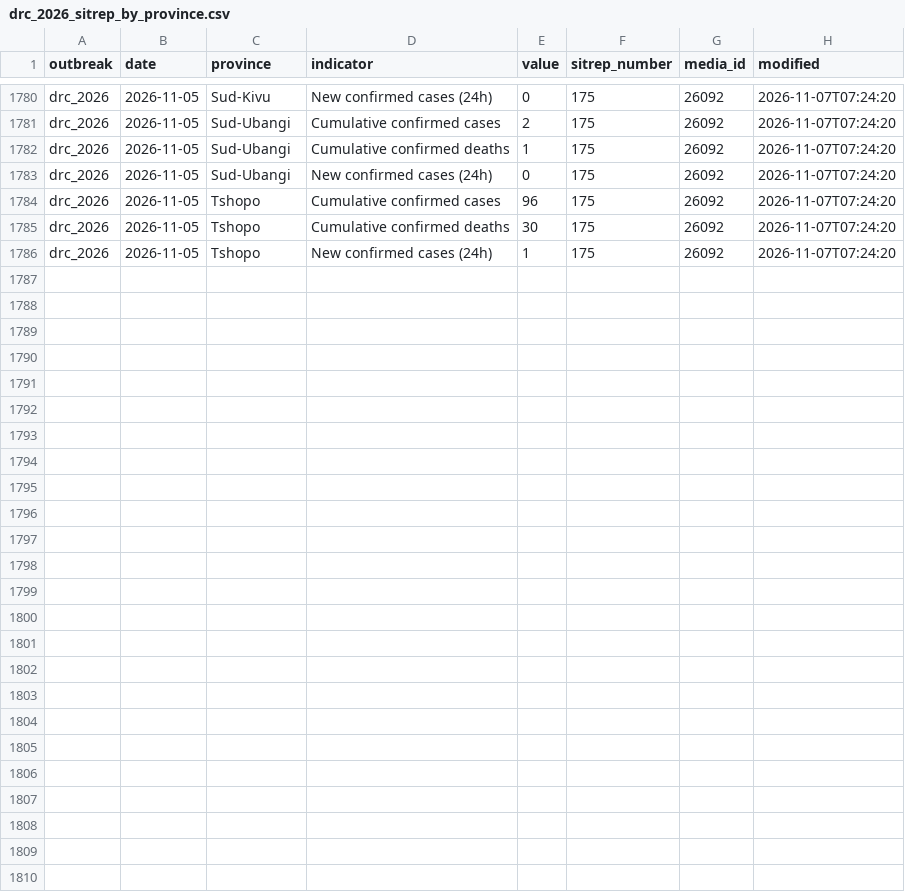
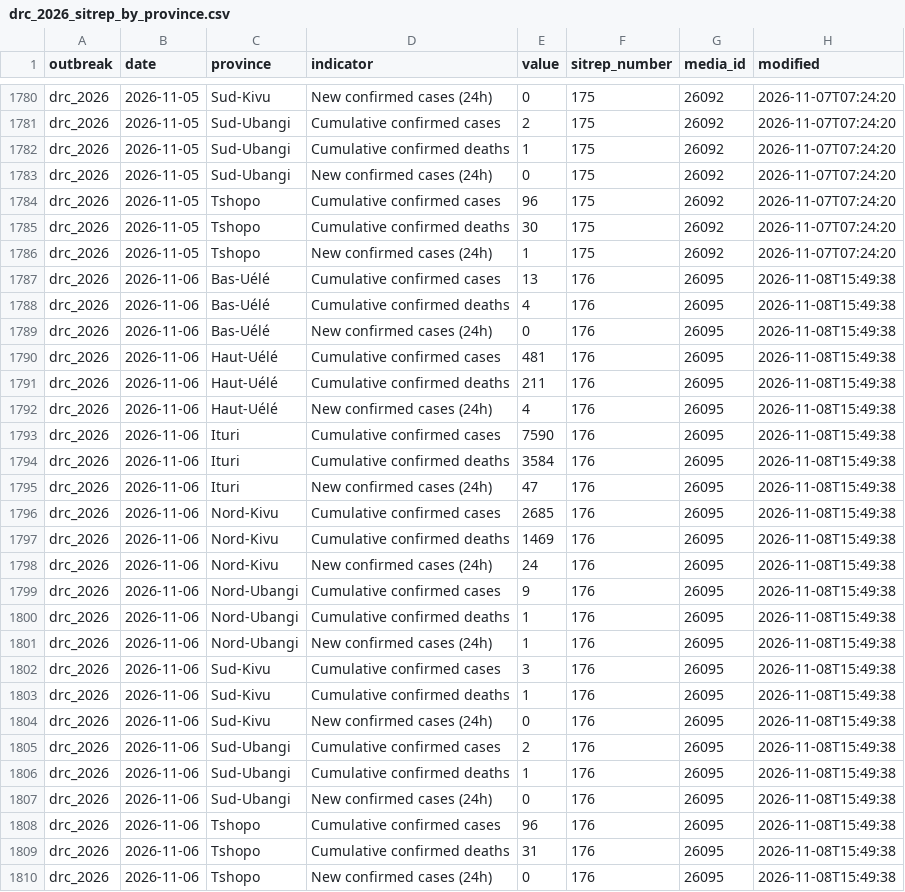
Before and after one commit to ONEcampaign/ebola-2026-outbreak, a CSV file: data/processed/drc_2026_sitrep_by_province.csv, drawn as a sheet; only a part is shown, gaps mark what is left out.

```diff
--- a/data/processed/drc_2026_sitrep_by_province.csv
+++ b/data/processed/drc_2026_sitrep_by_province.csv
@@ -1786 +1786,25 @@ drc_2026,2026-11-05,Tshopo,Cumulative confirmed deaths,30,175,26092,2026-11-07T0
 drc_2026,2026-11-05,Tshopo,New confirmed cases (24h),1,175,26092,2026-11-07T07:24:20
+drc_2026,2026-11-06,Bas-Uélé,Cumulative confirmed cases,13,176,26095,2026-11-08T15:49:38
+drc_2026,2026-11-06,Bas-Uélé,Cumulative confirmed deaths,4,176,26095,2026-11-08T15:49:38
+drc_2026,2026-11-06,Bas-Uélé,New confirmed cases (24h),0,176,26095,2026-11-08T15:49:38
+drc_2026,2026-11-06,Haut-Uélé,Cumulative confirmed cases,481,176,26095,2026-11-08T15:49:38
+drc_2026,2026-11-06,Haut-Uélé,Cumulative confirmed deaths,211,176,26095,2026-11-08T15:49:38
+drc_2026,2026-11-06,Haut-Uélé,New confirmed cases (24h),4,176,26095,2026-11-08T15:49:38
+drc_2026,2026-11-06,Ituri,Cumulative confirmed cases,7590,176,26095,2026-11-08T15:49:38
+drc_2026,2026-11-06,Ituri,Cumulative confirmed deaths,3584,176,26095,2026-11-08T15:49:38
+drc_2026,2026-11-06,Ituri,New confirmed cases (24h),47,176,26095,2026-11-08T15:49:38
+drc_2026,2026-11-06,Nord-Kivu,Cumulative confirmed cases,2685,176,26095,2026-11-08T15:49:38
+drc_2026,2026-11-06,Nord-Kivu,Cumulative confirmed deaths,1469,176,26095,2026-11-08T15:49:38
+drc_2026,2026-11-06,Nord-Kivu,New confirmed cases (24h),24,176,26095,2026-11-08T15:49:38
+drc_2026,2026-11-06,Nord-Ubangi,Cumulative confirmed cases,9,176,26095,2026-11-08T15:49:38
+drc_2026,2026-11-06,Nord-Ubangi,Cumulative confirmed deaths,1,176,26095,2026-11-08T15:49:38
+drc_2026,2026-11-06,Nord-Ubangi,New confirmed cases (24h),1,176,26095,2026-11-08T15:49:38
+drc_2026,2026-11-06,Sud-Kivu,Cumulative confirmed cases,3,176,26095,2026-11-08T15:49:38
+drc_2026,2026-11-06,Sud-Kivu,Cumulative confirmed deaths,1,176,26095,2026-11-08T15:49:38
+drc_2026,2026-11-06,Sud-Kivu,New confirmed cases (24h),0,176,26095,2026-11-08T15:49:38
+drc_2026,2026-11-06,Sud-Ubangi,Cumulative confirmed cases,2,176,26095,2026-11-08T15:49:38
+drc_2026,2026-11-06,Sud-Ubangi,Cumulative confirmed deaths,1,176,26095,2026-11-08T15:49:38
+drc_2026,2026-11-06,Sud-Ubangi,New confirmed cases (24h),0,176,26095,2026-11-08T15:49:38
+drc_2026,2026-11-06,Tshopo,Cumulative confirmed cases,96,176,26095,2026-11-08T15:49:38
+drc_2026,2026-11-06,Tshopo,Cumulative confirmed deaths,31,176,26095,2026-11-08T15:49:38
+drc_2026,2026-11-06,Tshopo,New confirmed cases (24h),0,176,26095,2026-11-08T15:49:38
```
Also changed, not shown: data/processed/drc_2026_cumulative_confirmed_cases.csv, data/processed/drc_2026_indicators_by_date.csv.
